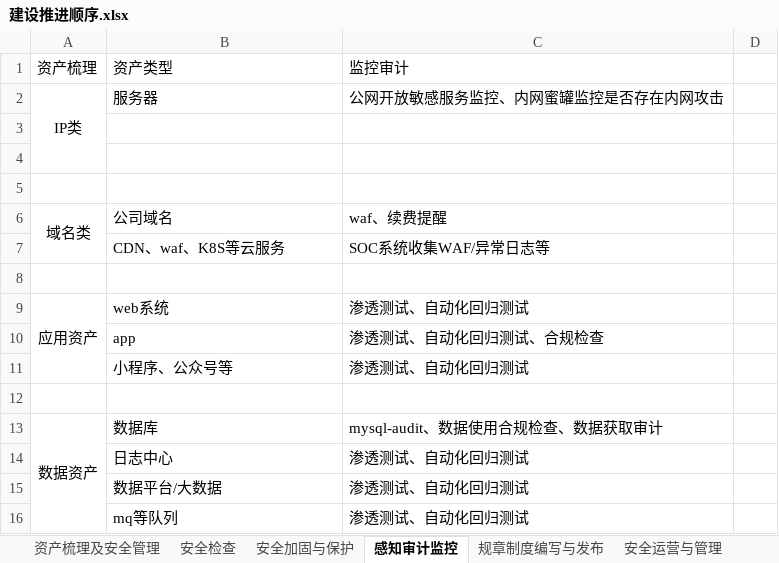
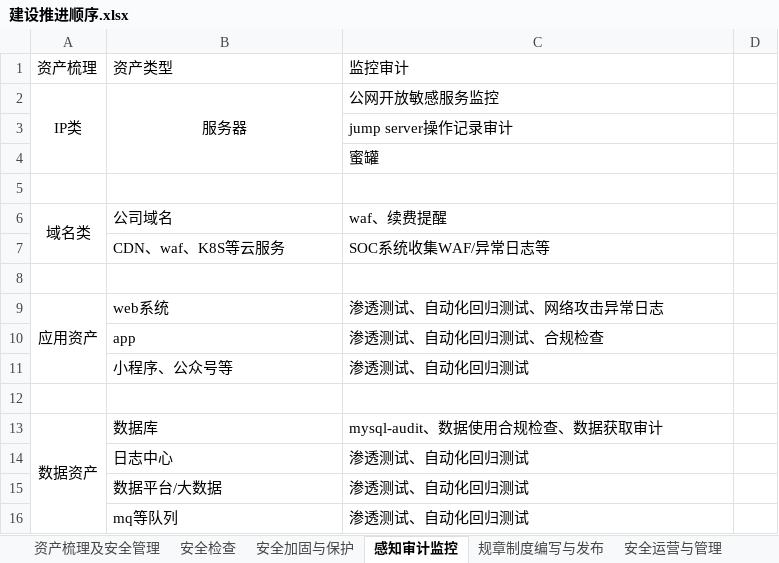
Before and after one commit to scopion/devsecops, an Excel workbook: 建设推进顺序.xlsx, sheet 感知审计监控, drawn as a sheet; only a part is shown; values as stored, in another font and other column widths than the file's, no borders; the diff names each change by its address in the sheet, - before the commit and + after, or states it on an @@ line.

Commit message:
update

```diff
--- a/建设推进顺序.xlsx (sheet 感知审计监控)
+++ b/建设推进顺序.xlsx (sheet 感知审计监控)
-B2 alignment: left
+B2 alignment: center
+B2:B4 merged
-C2: 公网开放敏感服务监控、内网蜜罐监控是否存在内网攻击
+C2: 公网开放敏感服务监控
-C3: (empty)
+C3: jump server操作记录审计
-C4: (empty)
+C4: 蜜罐
-C9: 渗透测试、自动化回归测试
+C9: 渗透测试、自动化回归测试、网络攻击异常日志
```
